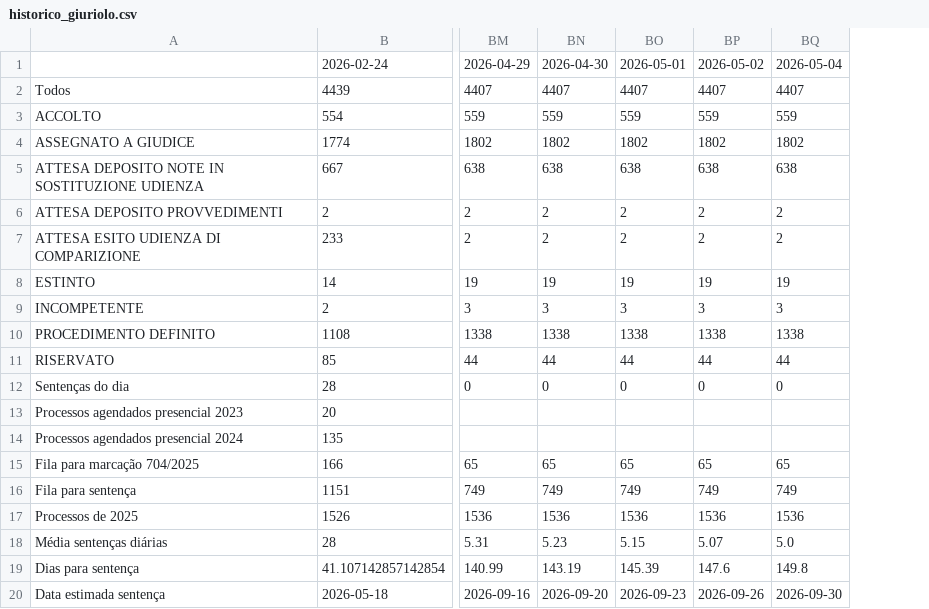
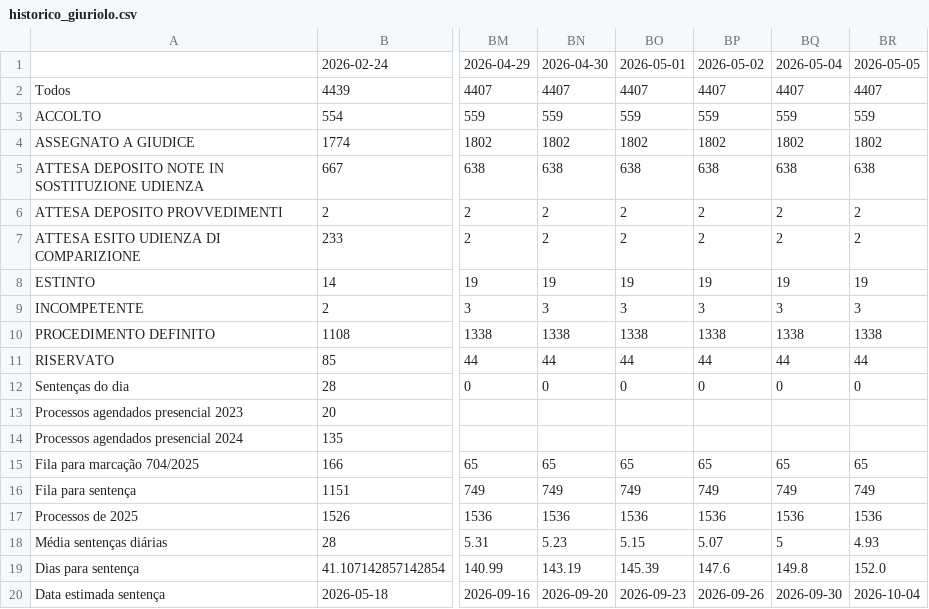
Before and after one commit to rvbergamin/CONITA_DASHBOARD_URL, a CSV file: docs/historico_giuriolo.csv, drawn as a sheet; only a part is shown, gaps mark what is left out; the diff names each change by its address in the sheet, - before the commit and + after, or states it on an @@ line.

Commit message:
Atualiza dashboard Giuriolo: docs/historico_giuriolo.csv

```diff
--- a/docs/historico_giuriolo.csv
+++ b/docs/historico_giuriolo.csv
+column BR, rows 1-20: 2026-05-05 | 4407 | 559 | 1802 | 638 | 2 | 2 | 19 | 3 | 1338 | 44 | 0 |  |  | 65 | 749 | 1536 | 4.93 | 152.0 | 2026-10-04
-BQ18: 5.0
+BQ18: 5
```
